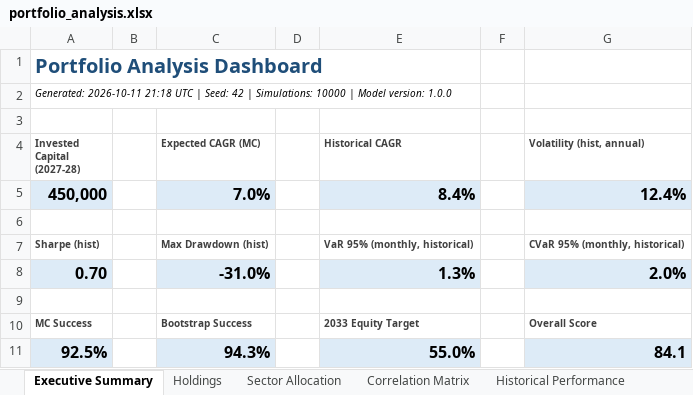
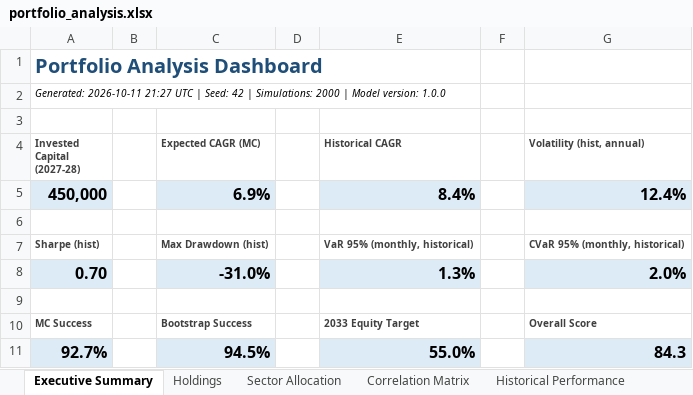
Before and after one commit to Shrek123-debug/Wharton-Models-, an Excel workbook: portfolio_model/outputs/spreadsheet/portfolio_analysis.xlsx, sheet Executive Summary, drawn as a sheet; values as stored, in another font and other column widths than the file's, no borders; removed rows and columns are numbered as before the commit, all else as after; the diff names each change by its address in the sheet, - before the commit and + after, or states it on an @@ line.

```diff
--- a/portfolio_model/outputs/spreadsheet/portfolio_analysis.xlsx (sheet Executive Summary)
+++ b/portfolio_model/outputs/spreadsheet/portfolio_analysis.xlsx (sheet Executive Summary)
-A2 (Invested Capital (2027-28)): Generated: 2026-10-11 21:18 UTC | Seed: 42 | Simulations: 10000 | Model…
+A2 (Invested Capital (2027-28)): Generated: 2026-10-11 21:27 UTC | Seed: 42 | Simulations: 2000 | Model…
-C5 (Expected CAGR (MC)): 7.0%
+C5 (Expected CAGR (MC)): 6.9%
-row 11: 92.5% |  | 94.3% |  | 55.0% |  | 84.1
+row 11: 92.7% |  | 94.5% |  | 55.0% |  | 84.3
```
Also changed, not shown: sheet Monte Carlo, sheet Historical Bootstrap, sheet Risk, sheet Model Comparison, sheet Scorecard, sheet Rule Flags, 1 more sheet, 8 other files.
